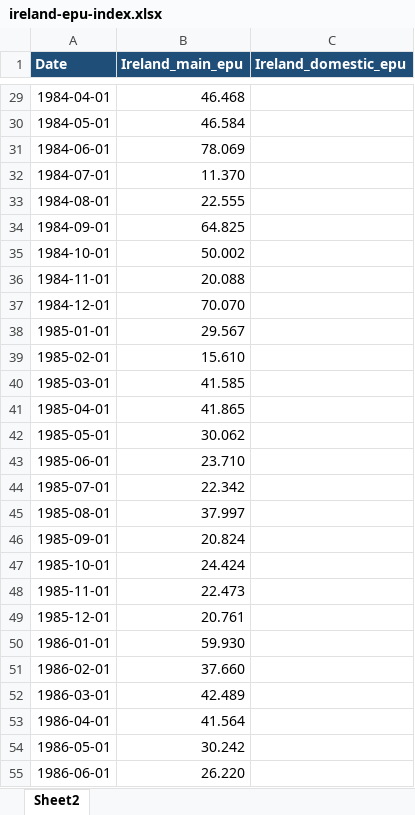
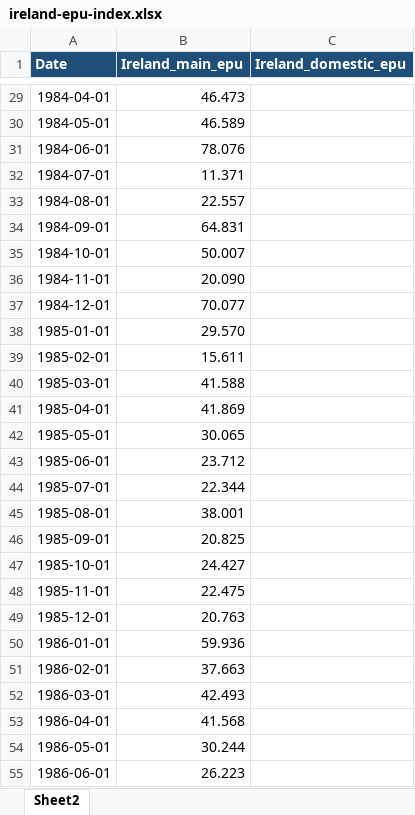
Before and after one commit to jonorice/jonorice.github.io, an Excel workbook: docs/files/ireland-epu-index.xlsx, sheet Sheet2, drawn as a sheet; only a part is shown, gaps mark what is left out; values as stored, in another font and other column widths than the file's, no borders; the diff covers the shown part only; the diff names each change by its address in the sheet, - before the commit and + after, or states it on an @@ line.

Commit message:
Update Ireland EPU data through August 27

```diff
--- a/docs/files/ireland-epu-index.xlsx (sheet Sheet2)
+++ b/docs/files/ireland-epu-index.xlsx (sheet Sheet2)
-B29 (Ireland_main_epu): 46.468
+B29 (Ireland_main_epu): 46.473
-B30 (Ireland_main_epu): 46.584
+B30 (Ireland_main_epu): 46.589
-B31 (Ireland_main_epu): 78.069
+B31 (Ireland_main_epu): 78.076
-B32 (Ireland_main_epu): 11.370
+B32 (Ireland_main_epu): 11.371
-B33 (Ireland_main_epu): 22.555
+B33 (Ireland_main_epu): 22.557
-B34 (Ireland_main_epu): 64.825
+B34 (Ireland_main_epu): 64.831
-B35 (Ireland_main_epu): 50.002
+B35 (Ireland_main_epu): 50.007
-B36 (Ireland_main_epu): 20.088
+B36 (Ireland_main_epu): 20.090
-B37 (Ireland_main_epu): 70.070
+B37 (Ireland_main_epu): 70.077
-B38 (Ireland_main_epu): 29.567
+B38 (Ireland_main_epu): 29.570
-B39 (Ireland_main_epu): 15.610
+B39 (Ireland_main_epu): 15.611
-B40 (Ireland_main_epu): 41.585
+B40 (Ireland_main_epu): 41.588
-B41 (Ireland_main_epu): 41.865
+B41 (Ireland_main_epu): 41.869
-B42 (Ireland_main_epu): 30.062
+B42 (Ireland_main_epu): 30.065
-B43 (Ireland_main_epu): 23.710
+B43 (Ireland_main_epu): 23.712
-B44 (Ireland_main_epu): 22.342
+B44 (Ireland_main_epu): 22.344
-B45 (Ireland_main_epu): 37.997
+B45 (Ireland_main_epu): 38.001
-B46 (Ireland_main_epu): 20.824
+B46 (Ireland_main_epu): 20.825
-B47 (Ireland_main_epu): 24.424
+B47 (Ireland_main_epu): 24.427
-B48 (Ireland_main_epu): 22.473
+B48 (Ireland_main_epu): 22.475
-B49 (Ireland_main_epu): 20.761
+B49 (Ireland_main_epu): 20.763
-B50 (Ireland_main_epu): 59.930
+B50 (Ireland_main_epu): 59.936
-B51 (Ireland_main_epu): 37.660
+B51 (Ireland_main_epu): 37.663
-B52 (Ireland_main_epu): 42.489
+B52 (Ireland_main_epu): 42.493
-B53 (Ireland_main_epu): 41.564
+B53 (Ireland_main_epu): 41.568
-B54 (Ireland_main_epu): 30.242
+B54 (Ireland_main_epu): 30.244
-B55 (Ireland_main_epu): 26.220
+B55 (Ireland_main_epu): 26.223
```
Also changed, not shown: 509 edited cells elsewhere in this sheet, files/ireland-epu-index.xlsx, 7 other files.
